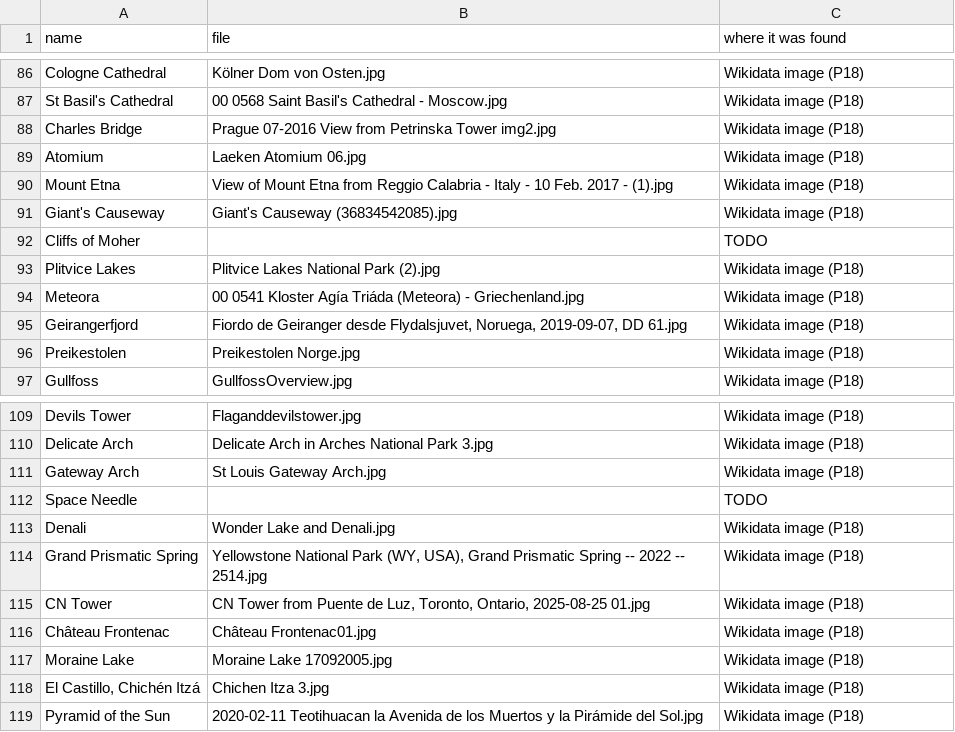
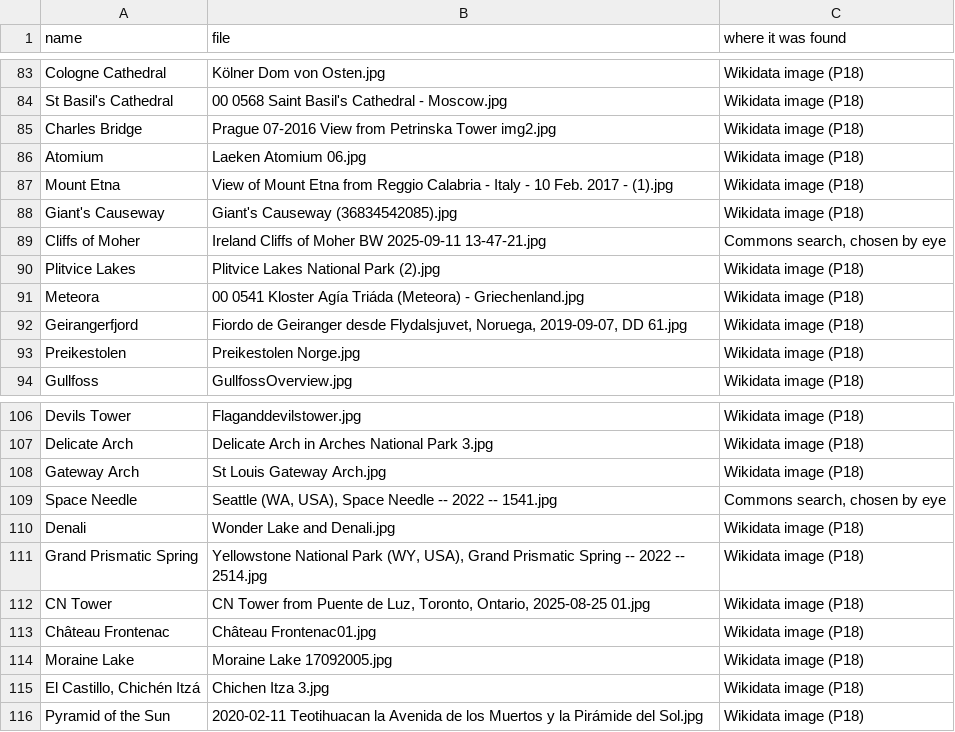
Before and after one commit to lorien-danger/knack-landmarks, a TSV file: build/photos.tsv, drawn as a sheet; only a part is shown, gaps mark what is left out; the diff covers the shown part only.

```diff
--- a/build/photos.tsv
+++ b/build/photos.tsv
@@ -91,3 +88,3 @@ Mount Etna	View of Mount Etna from Reggio Calabria - Italy - 10 Feb. 2017 - (1).
 Giant's Causeway	Giant's Causeway (36834542085).jpg	Wikidata image (P18)
-Cliffs of Moher		TODO
+Cliffs of Moher	Ireland Cliffs of Moher BW 2025-09-11 13-47-21.jpg	Commons search, chosen by eye
 Plitvice Lakes	Plitvice Lakes National Park (2).jpg	Wikidata image (P18)
@@ -111,3 +108,3 @@ Delicate Arch	Delicate Arch in Arches National Park 3.jpg	Wikidata image (P18)
 Gateway Arch	St Louis Gateway Arch.jpg	Wikidata image (P18)
-Space Needle		TODO
+Space Needle	Seattle (WA, USA), Space Needle -- 2022 -- 1541.jpg	Commons search, chosen by eye
 Denali	Wonder Lake and Denali.jpg	Wikidata image (P18)
```
Also changed, not shown: 3 removed rows and 8 edited cells elsewhere in this file, build/landmarks.tsv, build/years.tsv, 31 other files.
